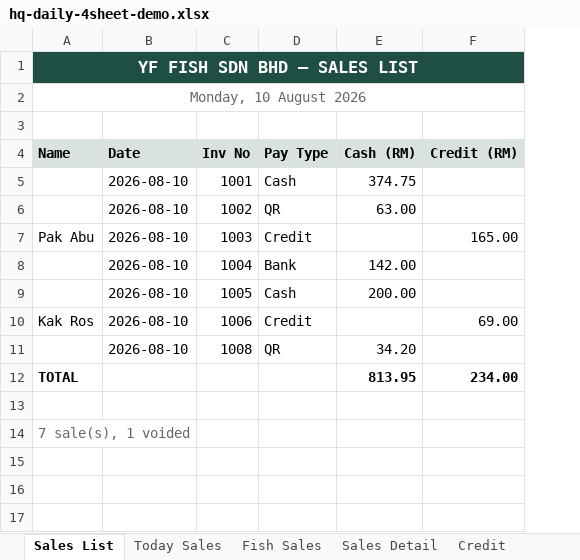
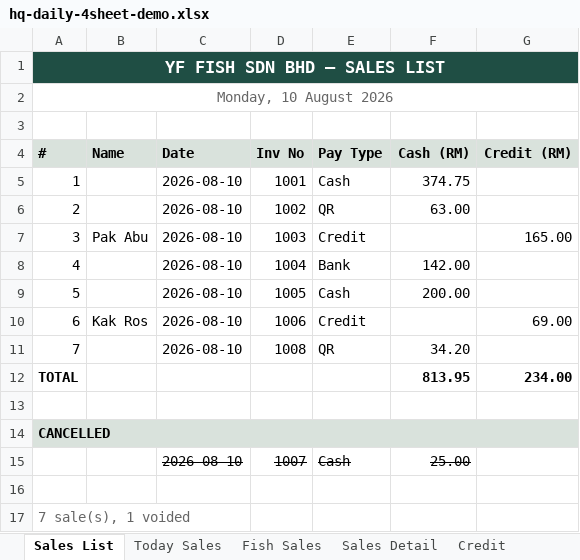
Before and after one commit to manfad/yft-pos, an Excel workbook: demo-output/hq-daily-4sheet-demo.xlsx, sheet Sales List, drawn as a sheet; values as stored, in another font and other column widths than the file's, no borders; removed rows and columns are numbered as before the commit, all else as after; the diff names each change by its address in the sheet, - before the commit and + after, or states it on an @@ line.

```diff
--- a/demo-output/hq-daily-4sheet-demo.xlsx (sheet Sales List)
+++ b/demo-output/hq-daily-4sheet-demo.xlsx (sheet Sales List)
+column A (#), rows 1-2: YF FISH SDN BHD — SALES LIST | Monday, 10 August 2026; rows 5-14: 1 | 2 | 3 | 4 | 5 | 6 | 7 | TOTAL |  | CANCELLED
-B1 (Name): YF FISH SDN BHD — SALES LIST
+B1 (Name): (empty)
-B1 fill: #1F4E44
+B1 fill: none
-A1:F1 merged
-B2 (Name): Monday, 10 August 2026
+B2 (Name): (empty)
-A2:F2 merged
-B12 (Name): TOTAL
+B12 (Name): (empty)
-B14 (Name): 7 sale(s), 1 voided
+B14 (Name): (empty)
+row 15:  |  | 2026-08-10 | 1007 | Cash | 25.00
+row 16: (empty)
+row 17: 7 sale(s), 1 voided
```
Also changed, not shown: sheet Fish Sales, sheet Credit, formulas that keep their value, 11 other files.
